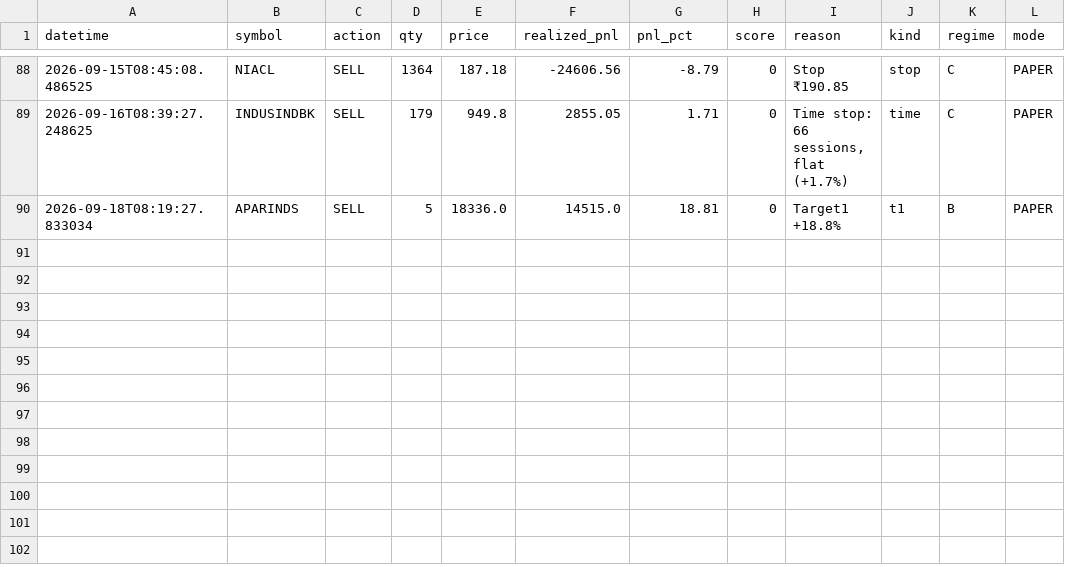
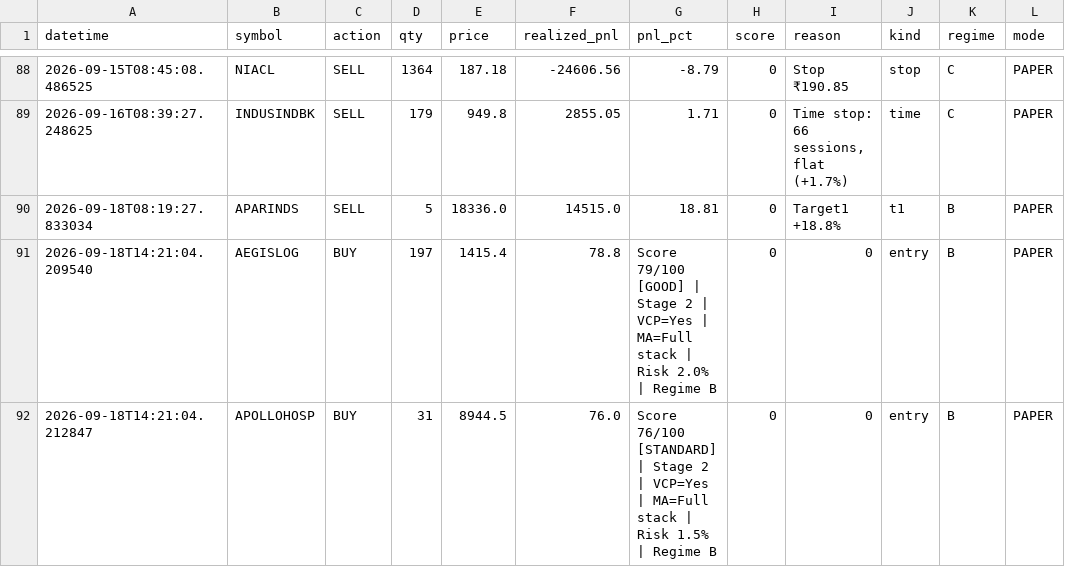
Before and after one commit to Pilluster/Paper-Trading, a CSV file: reports/trade_journal.csv, drawn as a sheet; only a part is shown, gaps mark what is left out; the diff names each change by its address in the sheet, - before the commit and + after, or states it on an @@ line.

```diff
--- a/reports/trade_journal.csv
+++ b/reports/trade_journal.csv
+row 91: 2026-09-18T14:21:04.209540 | AEGISLOG | BUY | 197 | 1415.4 | 78.8 | Score 79/100 [GOOD] | Stage 2 | VCP=Yes | MA=Full stack | Risk 2.0% | Regime B | 0 | 0 | entry | B | PAPER
+row 92: 2026-09-18T14:21:04.212847 | APOLLOHOSP | BUY | 31 | 8944.5 | 76.0 | Score 76/100 [STANDARD] | Stage 2 | VCP=Yes | MA=Full stack | Risk 1.5% | Regime B | 0 | 0 | entry | B | PAPER
```
Also changed, not shown: 3 other files.
